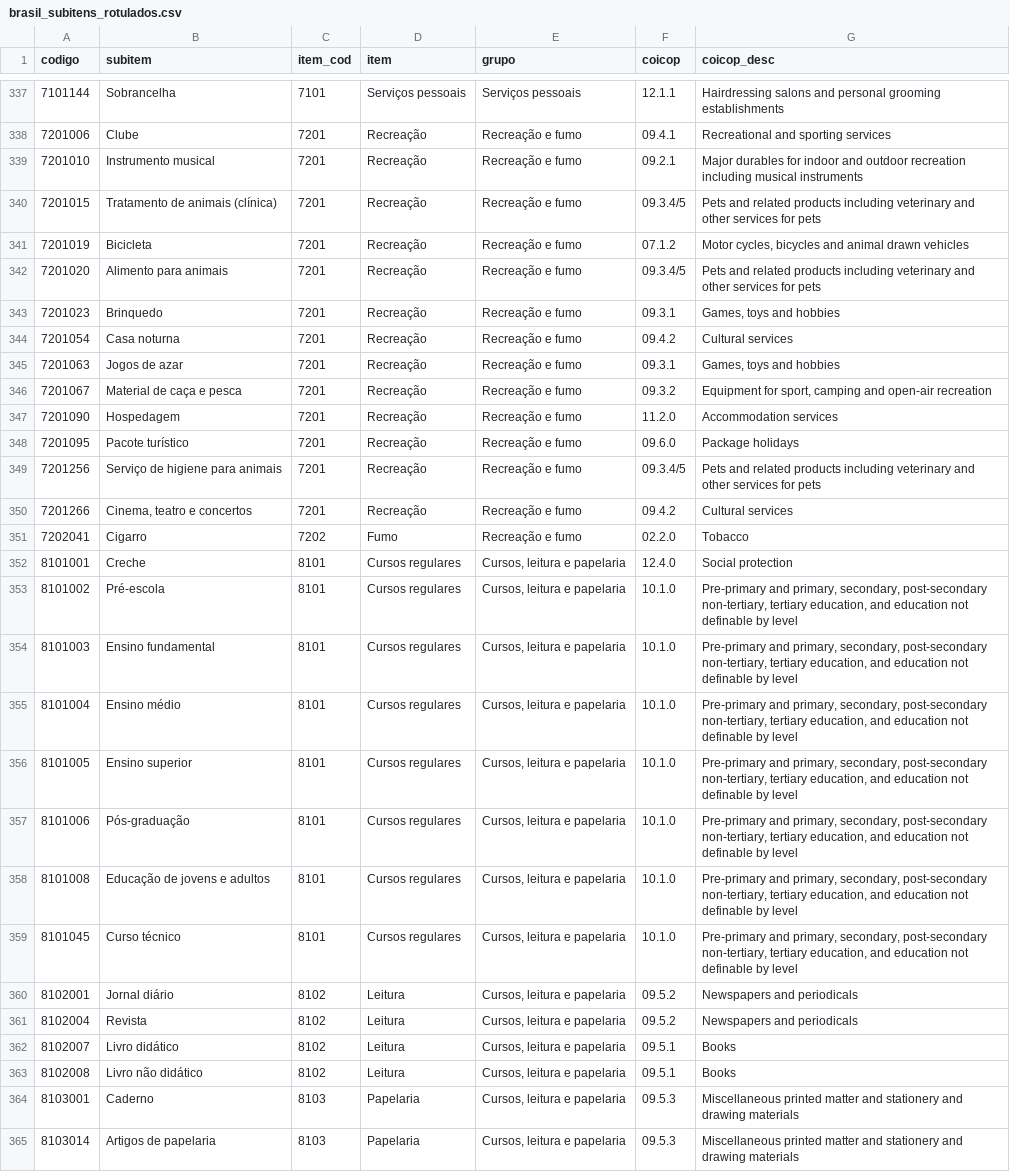
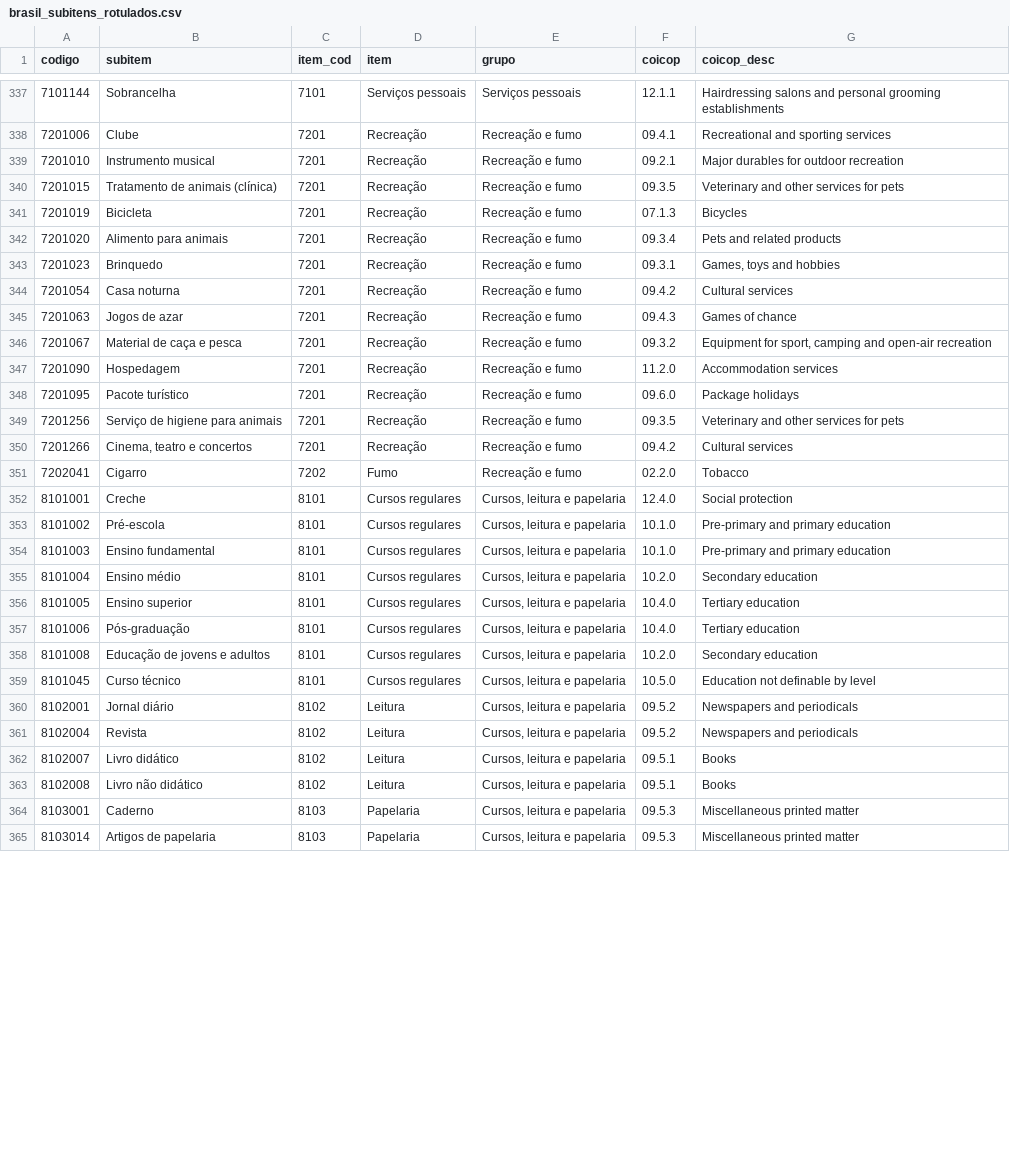
Before and after one commit to mbsalazar/analise_ipca_python, a CSV file: coicop_ml/brasil_subitens_rotulados.csv, drawn as a sheet; only a part is shown, gaps mark what is left out; the diff covers the shown part only.

```diff
--- a/coicop_ml/brasil_subitens_rotulados.csv
+++ b/coicop_ml/brasil_subitens_rotulados.csv
@@ -338,9 +338,9 @@ codigo,subitem,item_cod,item,grupo,coicop,coicop_desc
 7201006,Clube,7201,Recreação,Recreação e fumo,09.4.1,Recreational and sporting services
-7201010,Instrumento musical,7201,Recreação,Recreação e fumo,09.2.1,Major durables for indoor and outdoor recreation including musical instruments
-7201015,Tratamento de animais (clínica),7201,Recreação,Recreação e fumo,09.3.4/5,Pets and related products including veterinary and other services for pets
-7201019,Bicicleta,7201,Recreação,Recreação e fumo,07.1.2,"Motor cycles, bicycles and animal drawn vehicles"
-7201020,Alimento para animais,7201,Recreação,Recreação e fumo,09.3.4/5,Pets and related products including veterinary and other services for pets
+7201010,Instrumento musical,7201,Recreação,Recreação e fumo,09.2.1,Major durables for outdoor recreation
+7201015,Tratamento de animais (clínica),7201,Recreação,Recreação e fumo,09.3.5,Veterinary and other services for pets
+7201019,Bicicleta,7201,Recreação,Recreação e fumo,07.1.3,Bicycles
+7201020,Alimento para animais,7201,Recreação,Recreação e fumo,09.3.4,Pets and related products
 7201023,Brinquedo,7201,Recreação,Recreação e fumo,09.3.1,"Games, toys and hobbies"
 7201054,Casa noturna,7201,Recreação,Recreação e fumo,09.4.2,Cultural services
-7201063,Jogos de azar,7201,Recreação,Recreação e fumo,09.3.1,"Games, toys and hobbies"
+7201063,Jogos de azar,7201,Recreação,Recreação e fumo,09.4.3,Games of chance
 7201067,Material de caça e pesca,7201,Recreação,Recreação e fumo,09.3.2,"Equipment for sport, camping and open-air recreation"
@@ -348,3 +348,3 @@ codigo,subitem,item_cod,item,grupo,coicop,coicop_desc
 7201095,Pacote turístico,7201,Recreação,Recreação e fumo,09.6.0,Package holidays
-7201256,Serviço de higiene para animais,7201,Recreação,Recreação e fumo,09.3.4/5,Pets and related products including veterinary and other services for pets
+7201256,Serviço de higiene para animais,7201,Recreação,Recreação e fumo,09.3.5,Veterinary and other services for pets
 7201266,"Cinema, teatro e concertos",7201,Recreação,Recreação e fumo,09.4.2,Cultural services
@@ -352,9 +352,9 @@ codigo,subitem,item_cod,item,grupo,coicop,coicop_desc
 8101001,Creche,8101,Cursos regulares,"Cursos, leitura e papelaria",12.4.0,Social protection
-8101002,Pré-escola,8101,Cursos regulares,"Cursos, leitura e papelaria",10.1.0,"Pre-primary and primary, secondary, post-secondary non-tertiary, tertiary education, and education not definable by level"
-8101003,Ensino fundamental,8101,Cursos regulares,"Cursos, leitura e papelaria",10.1.0,"Pre-primary and primary, secondary, post-secondary non-tertiary, tertiary education, and education not definable by level"
-8101004,Ensino médio,8101,Cursos regulares,"Cursos, leitura e papelaria",10.1.0,"Pre-primary and primary, secondary, post-secondary non-tertiary, tertiary education, and education not definable by level"
-8101005,Ensino superior,8101,Cursos regulares,"Cursos, leitura e papelaria",10.1.0,"Pre-primary and primary, secondary, post-secondary non-tertiary, tertiary education, and education not definable by level"
-8101006,Pós-graduação,8101,Cursos regulares,"Cursos, leitura e papelaria",10.1.0,"Pre-primary and primary, secondary, post-secondary non-tertiary, tertiary education, and education not definable by level"
-8101008,Educação de jovens e adultos,8101,Cursos regulares,"Cursos, leitura e papelaria",10.1.0,"Pre-primary and primary, secondary, post-secondary non-tertiary, tertiary education, and education not definable by level"
-8101045,Curso técnico,8101,Cursos regulares,"Cursos, leitura e papelaria",10.1.0,"Pre-primary and primary, secondary, post-secondary non-tertiary, tertiary education, and education not definable by level"
+8101002,Pré-escola,8101,Cursos regulares,"Cursos, leitura e papelaria",10.1.0,Pre-primary and primary education
+8101003,Ensino fundamental,8101,Cursos regulares,"Cursos, leitura e papelaria",10.1.0,Pre-primary and primary education
+8101004,Ensino médio,8101,Cursos regulares,"Cursos, leitura e papelaria",10.2.0,Secondary education
+8101005,Ensino superior,8101,Cursos regulares,"Cursos, leitura e papelaria",10.4.0,Tertiary education
+8101006,Pós-graduação,8101,Cursos regulares,"Cursos, leitura e papelaria",10.4.0,Tertiary education
+8101008,Educação de jovens e adultos,8101,Cursos regulares,"Cursos, leitura e papelaria",10.2.0,Secondary education
+8101045,Curso técnico,8101,Cursos regulares,"Cursos, leitura e papelaria",10.5.0,Education not definable by level
 8102001,Jornal diário,8102,Leitura,"Cursos, leitura e papelaria",09.5.2,Newspapers and periodicals
@@ -363,3 +363,3 @@ codigo,subitem,item_cod,item,grupo,coicop,coicop_desc
 8102008,Livro não didático,8102,Leitura,"Cursos, leitura e papelaria",09.5.1,Books
-8103001,Caderno,8103,Papelaria,"Cursos, leitura e papelaria",09.5.3,Miscellaneous printed matter and stationery and drawing materials
-8103014,Artigos de papelaria,8103,Papelaria,"Cursos, leitura e papelaria",09.5.3,Miscellaneous printed matter and stationery and drawing materials
+8103001,Caderno,8103,Papelaria,"Cursos, leitura e papelaria",09.5.3,Miscellaneous printed matter
+8103014,Artigos de papelaria,8103,Papelaria,"Cursos, leitura e papelaria",09.5.3,Miscellaneous printed matter
```
Also changed, not shown: 112 edited cells elsewhere in this file, coicop_ml/gabarito_paises.csv, harmonizacao/mapeamentos/BRA.csv, 2 other files.
